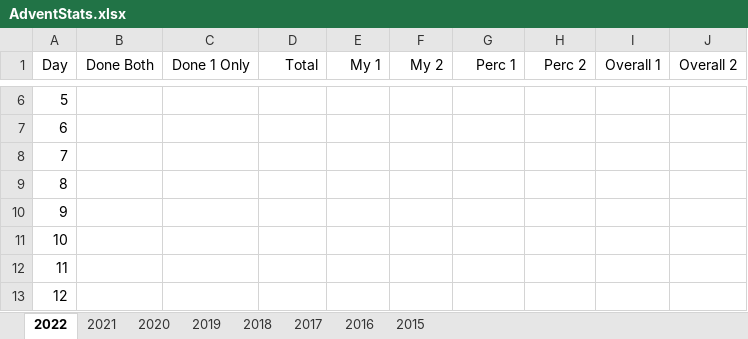
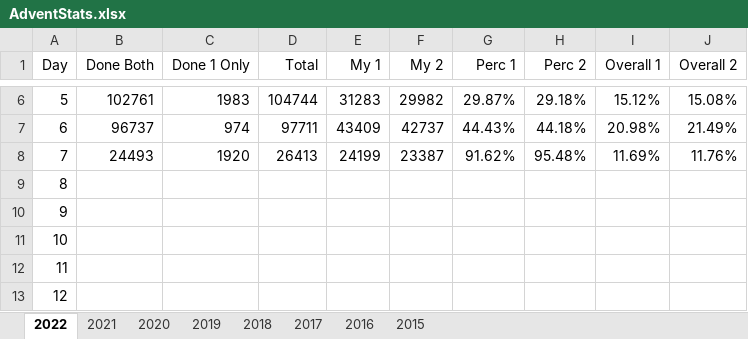
Before and after one commit to andrewscodedump/Advent, an Excel workbook: Documents/AdventStats.xlsx, sheet 2022, drawn as a sheet; only a part is shown, gaps mark what is left out; values as stored, in another font and other column widths than the file's, no borders; conditional formats not drawn; the diff covers the shown part only; the diff names each change by its address in the sheet, - before the commit and + after, or states it on an @@ line.

Commit message:
Done day 7

```diff
--- a/Documents/AdventStats.xlsx (sheet 2022)
+++ b/Documents/AdventStats.xlsx (sheet 2022)
-B6 (Done Both): (empty)
+B6 (Done Both): 102761
-C6 (Done 1 Only): (empty)
+C6 (Done 1 Only): 1983
-D6 (Total): (empty)
+D6 (Total): 104744
-E6 (My 1): (empty)
+E6 (My 1): 31283
-F6 (My 2): (empty)
+F6 (My 2): 29982
-G6 (Perc 1): (empty)
+G6 (Perc 1): 29.87%
-H6 (Perc 2): (empty)
+H6 (Perc 2): 29.18%
-I6 (Overall 1): (empty)
+I6 (Overall 1): 15.12%
-J6 (Overall 2): (empty)
+J6 (Overall 2): 15.08%
-B7 (Done Both): (empty)
+B7 (Done Both): 96737
-C7 (Done 1 Only): (empty)
+C7 (Done 1 Only): 974
-D7 (Total): (empty)
+D7 (Total): 97711
-E7 (My 1): (empty)
+E7 (My 1): 43409
-F7 (My 2): (empty)
+F7 (My 2): 42737
-G7 (Perc 1): (empty)
+G7 (Perc 1): 44.43%
-H7 (Perc 2): (empty)
+H7 (Perc 2): 44.18%
-I7 (Overall 1): (empty)
+I7 (Overall 1): 20.98%
-J7 (Overall 2): (empty)
+J7 (Overall 2): 21.49%
-B8 (Done Both): (empty)
+B8 (Done Both): 24493
-C8 (Done 1 Only): (empty)
+C8 (Done 1 Only): 1920
-D8 (Total): (empty)
+D8 (Total): 26413
-E8 (My 1): (empty)
+E8 (My 1): 24199
-F8 (My 2): (empty)
+F8 (My 2): 23387
-G8 (Perc 1): (empty)
+G8 (Perc 1): 91.62%
-H8 (Perc 2): (empty)
+H8 (Perc 2): 95.48%
-I8 (Overall 1): (empty)
+I8 (Overall 1): 11.69%
-J8 (Overall 2): (empty)
+J8 (Overall 2): 11.76%
```
Also changed, not shown: 28 edited cells elsewhere in this sheet, 7 other files.
